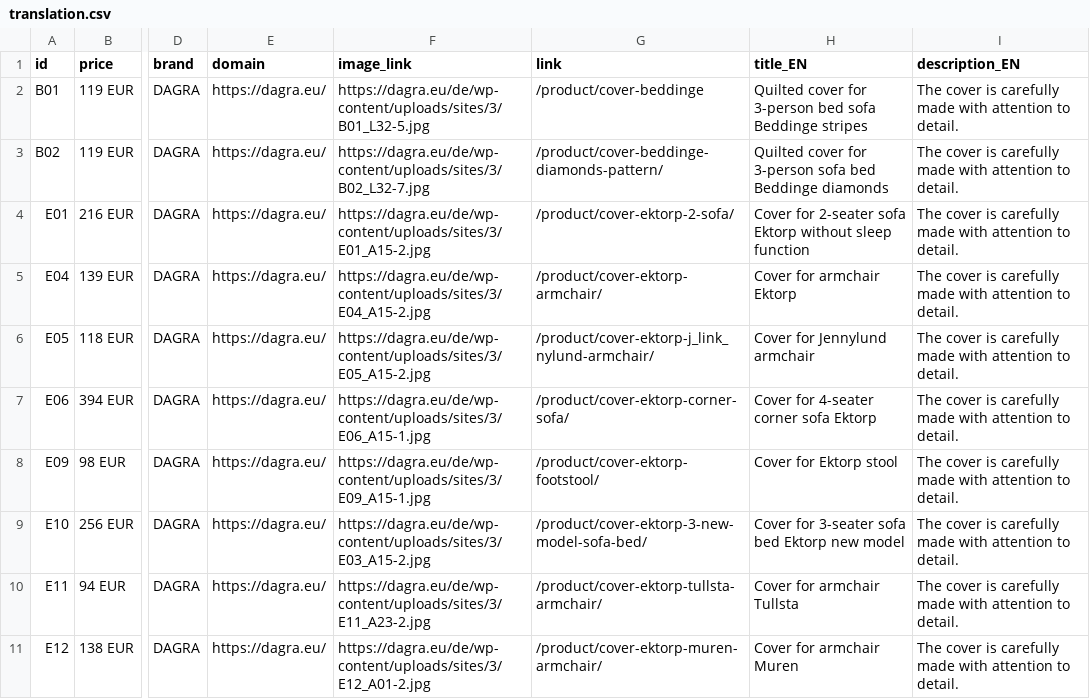
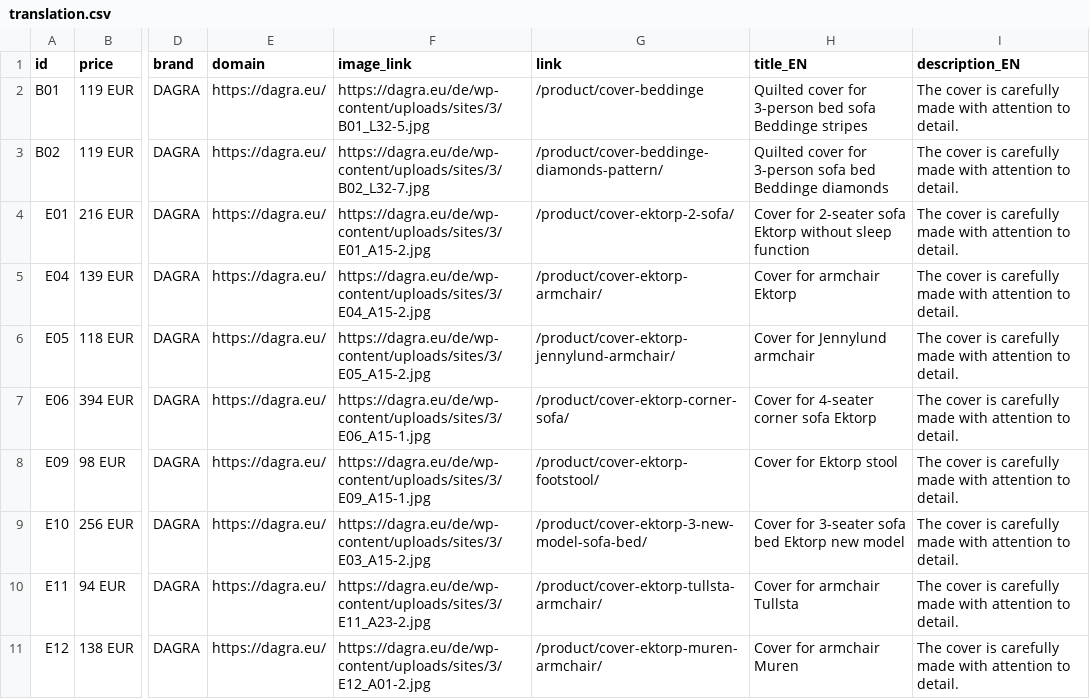
Before and after one commit to DAGRAEU/ProductFeed, a CSV file: translation.csv, drawn as a sheet; only a part is shown, gaps mark what is left out; the diff names each change by its address in the sheet, - before the commit and + after, or states it on an @@ line.

Commit message:
Update translation.csv

```diff
--- a/translation.csv
+++ b/translation.csv
-G6 (link): /product/cover-ektorp-j_link_nylund-armchair/
+G6 (link): /product/cover-ektorp-jennylund-armchair/
```
